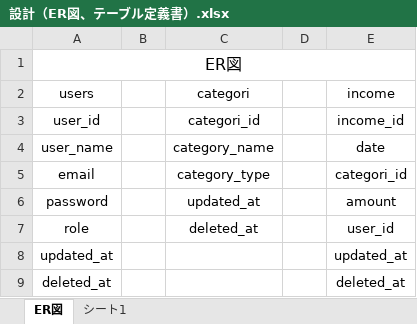
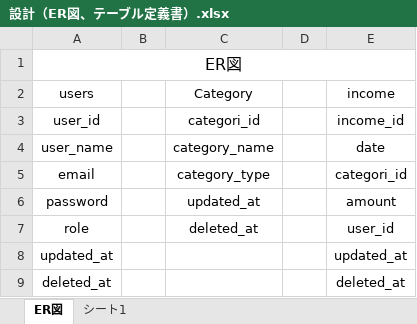
Before and after one commit to rina-tazoe/rina-tazoe-educure-app, an Excel workbook: 設計（ER図、テーブル定義書）.xlsx, sheet ER図, drawn as a sheet; values as stored, in another font and other column widths than the file's, no borders; charts and pictures not drawn; the diff names each change by its address in the sheet, - before the commit and + after, or states it on an @@ line.

Commit message:
Add files via upload

```diff
--- a/設計（ER図、テーブル定義書）.xlsx (sheet ER図)
+++ b/設計（ER図、テーブル定義書）.xlsx (sheet ER図)
-C2: categori
+C2: Category
```
Also changed, not shown: charts or pictures.
